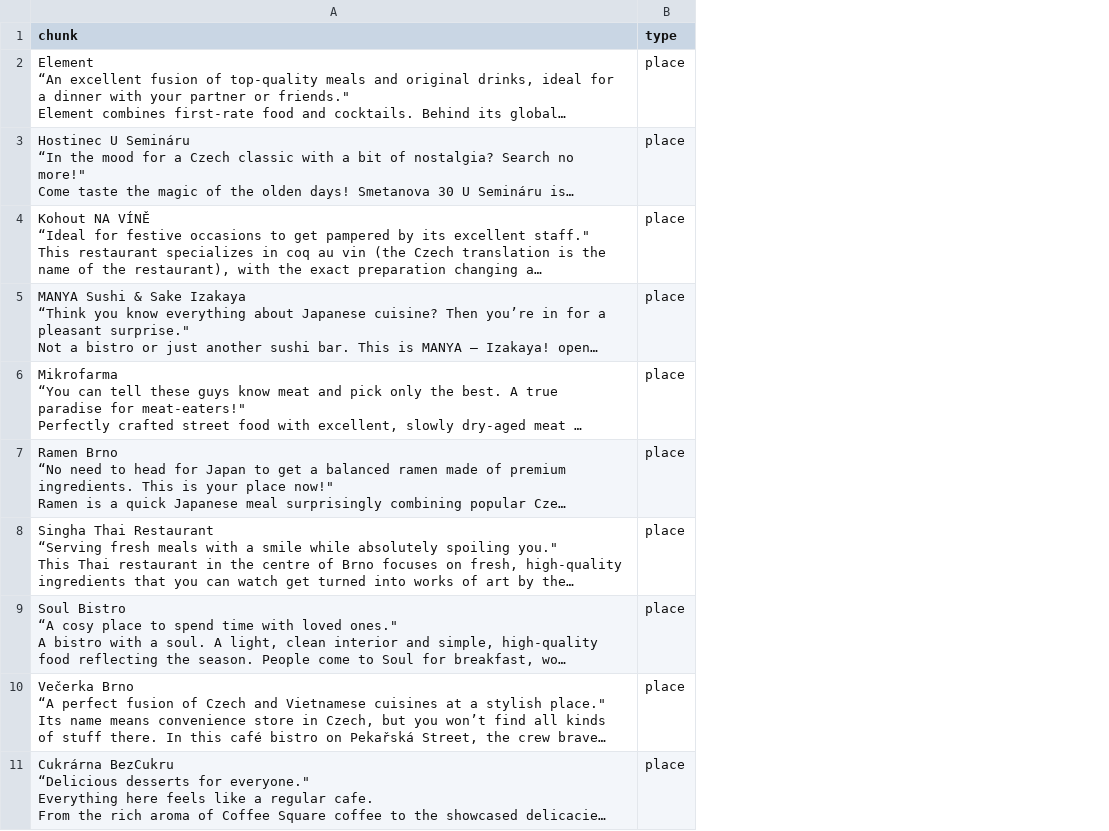
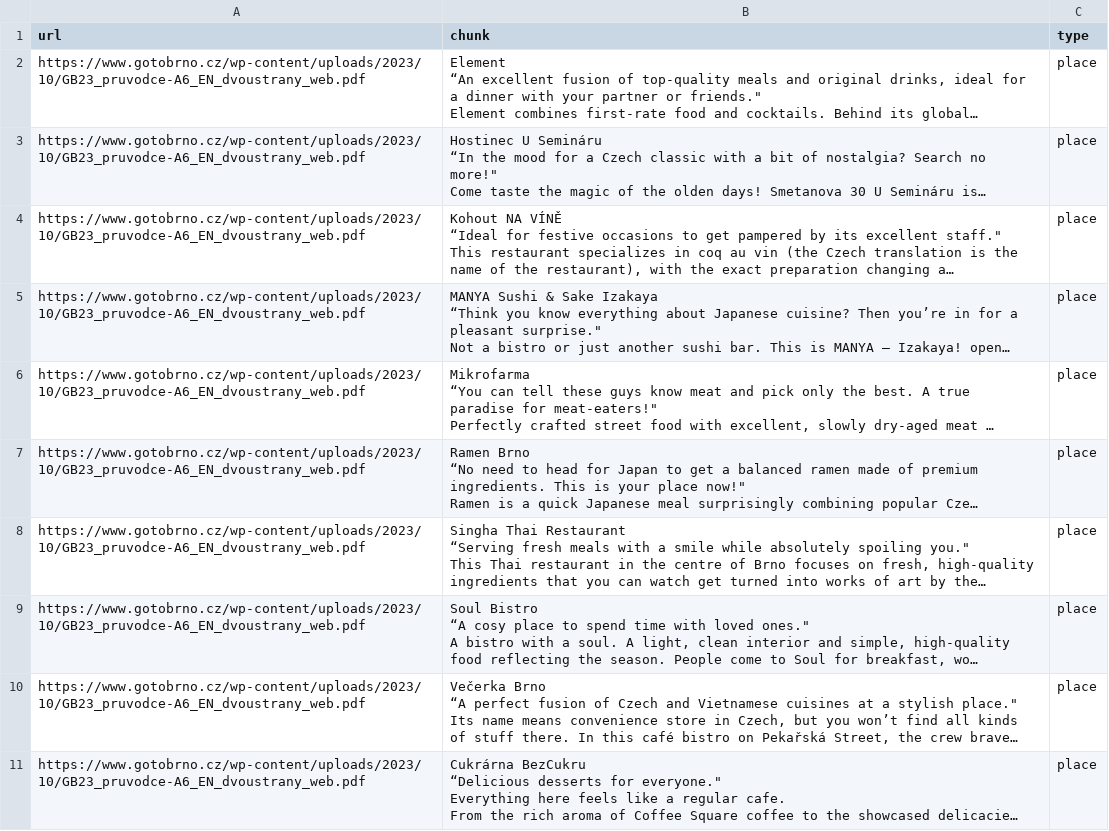
Before and after one commit to kate-nepra/communication_agent, a CSV file: testing/eval_chunks.csv, drawn as a sheet; only a part is shown; long unchanged cells end in …; the diff covers the shown part only; the diff names each change by its address in the sheet, - before the commit and + after, or states it on an @@ line.

Commit message:
Urls in eval chunks

```diff
--- a/testing/eval_chunks.csv
+++ b/testing/eval_chunks.csv
+column A (url), rows 2-11: all https://www.gotobrno.cz/wp-content/uploads/2023/10/GB23_pruvodce-A6_EN_dvoustrany_web.pdf
```
Also changed, not shown: 1 edited cell elsewhere in this file.
